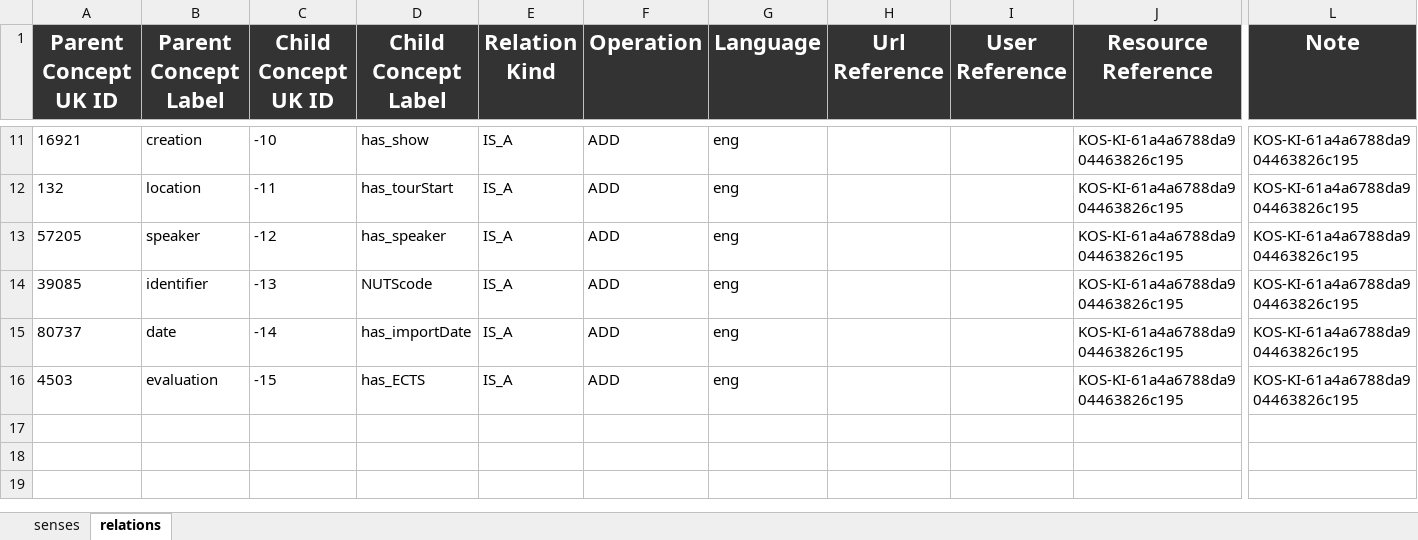
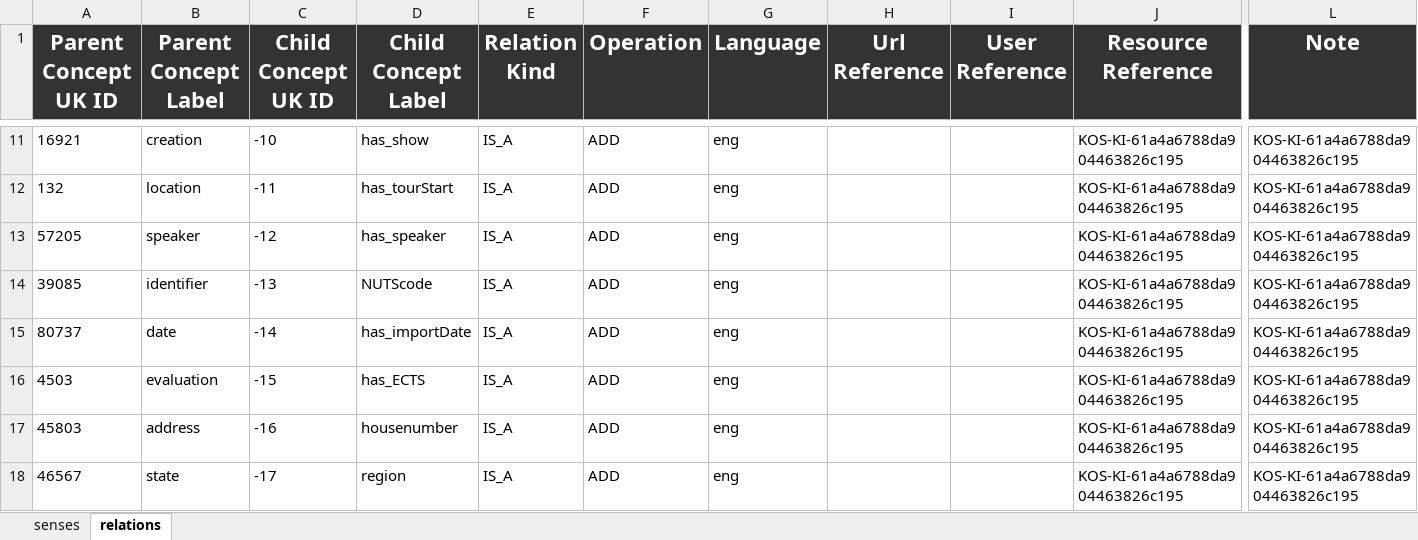
Before and after one commit to AnnaFetz/KDI_Events_in_Trentino, an Excel workbook: Teleologies/Formal Modeling/changeLog.xlsx, sheet relations, drawn as a sheet; only a part is shown, gaps mark what is left out; values as stored, in another font and other column widths than the file's, no borders; rows hold the shown columns only; the diff names each change by its address in the sheet, - before the commit and + after, or states it on an @@ line.

```diff
--- a/Teleologies/Formal Modeling/changeLog.xlsx (sheet relations)
+++ b/Teleologies/Formal Modeling/changeLog.xlsx (sheet relations)
+row 17: 45803 | address | -16 | housenumber | IS_A | ADD | eng |  |  | KOS-KI-61a4a6788da904463826c195 | KOS-KI-61a4a6788da904463826c195
+row 18: 46567 | state | -17 | region | IS_A | ADD | eng |  |  | KOS-KI-61a4a6788da904463826c195 | KOS-KI-61a4a6788da904463826c195
```
Also changed, not shown: sheet senses.
